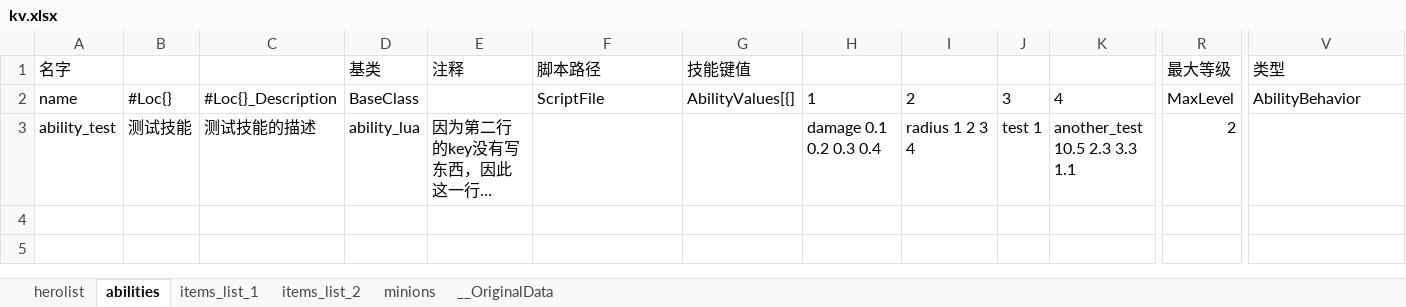
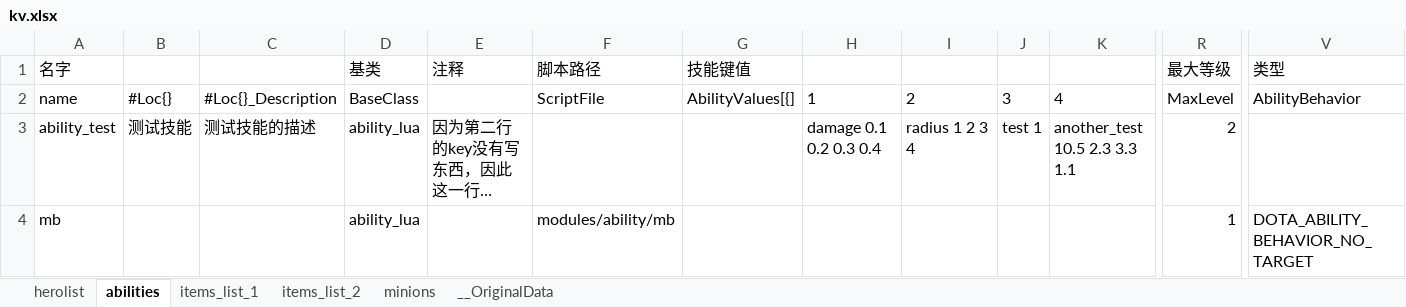
Before and after one commit to l773772189/element_td_v3_0, an Excel workbook: excels/kv.xlsx, sheet abilities, drawn as a sheet; only a part is shown, gaps mark what is left out; long unchanged cells end in …; values as stored, in another font and other column widths than the file's, no borders; rows hold the shown columns only; the diff names each change by its address in the sheet, - before the commit and + after, or states it on an @@ line.

```diff
--- a/excels/kv.xlsx (sheet abilities)
+++ b/excels/kv.xlsx (sheet abilities)
+row 4: mb |  |  | ability_lua |  | modules/ability/mb |  |  |  |  |  | 1 | DOTA_ABILITY_BEHAVIOR_NO_TARGET
```
Also changed, not shown: 18 other files.
